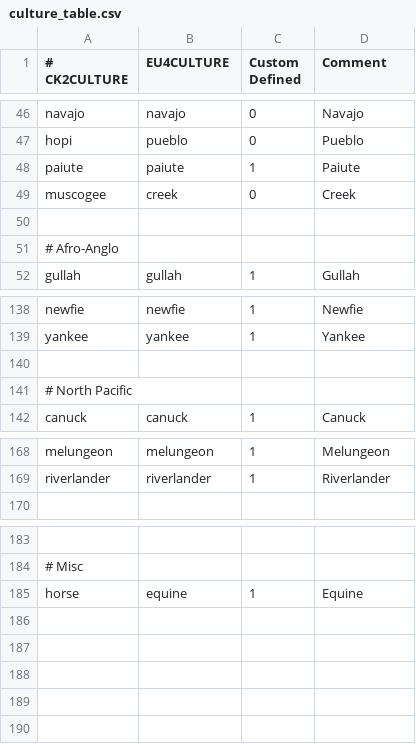
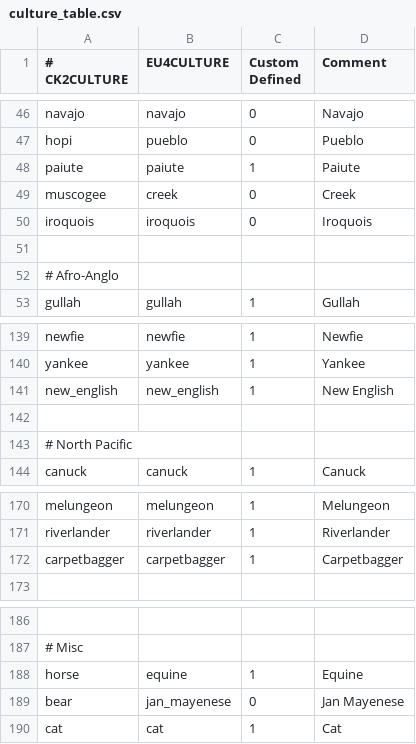
Before and after one commit to Dryhad/long-after-the-end, a CSV file: After the End - EU4 Converter/eu4_converter/culture_table.csv, drawn as a sheet; only a part is shown, gaps mark what is left out; the diff names each change by its address in the sheet, - before the commit and + after, or states it on an @@ line.

Commit message:
Converter bits and pieces
-Added new AtE cultures (Iroquois and melting pot cultures)
-Added new AtE religions (Hinduism, Anglo-Catholic and United)
-Corrected Paradox's oversight wrt the important nation of Jan Mayen

```diff
--- a/After the End - EU4 Converter/eu4_converter/culture_table.csv
+++ b/After the End - EU4 Converter/eu4_converter/culture_table.csv
+row 50: iroquois | iroquois | 0 | Iroquois
+row 141: new_english | new_english | 1 | New English
+row 172: carpetbagger | carpetbagger | 1 | Carpetbagger
+row 189: bear | jan_mayenese | 0 | Jan Mayenese
+row 190: cat | cat | 1 | Cat
```
Also changed, not shown: After the End - EU4 Converter/eu4_converter/heresy_table_soa.csv, After the End - EU4 Converter/eu4_converter/religion_table.csv, 4 other files.
